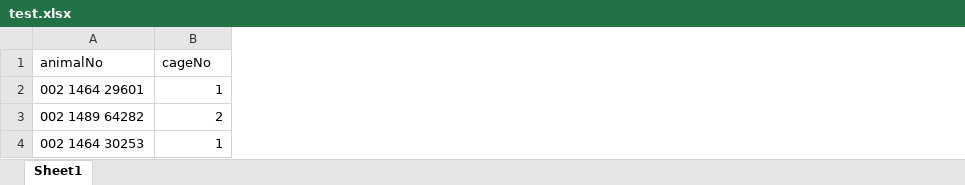
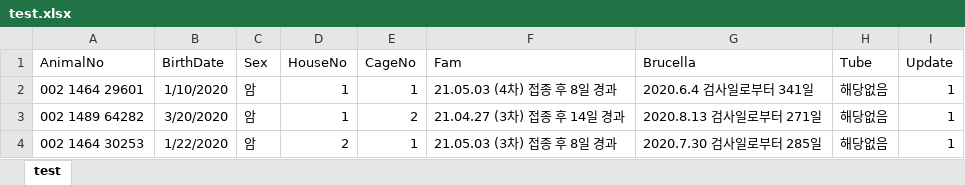
Before and after one commit to MyeonuK/Cow_Manager, an Excel workbook: data/test.xlsx, sheet test, drawn as a sheet; values as stored, in another font and other column widths than the file's, no borders; removed rows and columns are numbered as before the commit, all else as after; the diff names each change by its address in the sheet, - before the commit and + after, or states it on an @@ line.

```diff
--- a/data/test.xlsx (sheet test)
+++ b/data/test.xlsx (sheet test)
-sheet tab: Sheet1
+sheet tab: test
+column B, rows 2-4: 1/10/2020 | 3/20/2020 | 1/22/2020
+column C, rows 2-4: all 암
+column E, rows 2-4: 1 | 2 | 1
+column F, rows 2-4: 21.05.03 (4차) 접종 후 8일 경과 | 21.04.27 (3차) 접종 후 14일 경과 | 21.05.03 (3차) 접종 후 8일 경과
+column G, rows 2-4: 2020.6.4 검사일로부터 341일 | 2020.8.13 검사일로부터 271일 | 2020.7.30 검사일로부터 285일
+column H, rows 2-4: all 해당없음
+column I, rows 2-4: all 1
-row 1: animalNo | cageNo
+row 1: AnimalNo | BirthDate | Sex | HouseNo | CageNo | Fam | Brucella | Tube | Update
-D3: 2
+D3: 1
-D4: 1
+D4: 2
```
Also changed, not shown: 3 other files.
